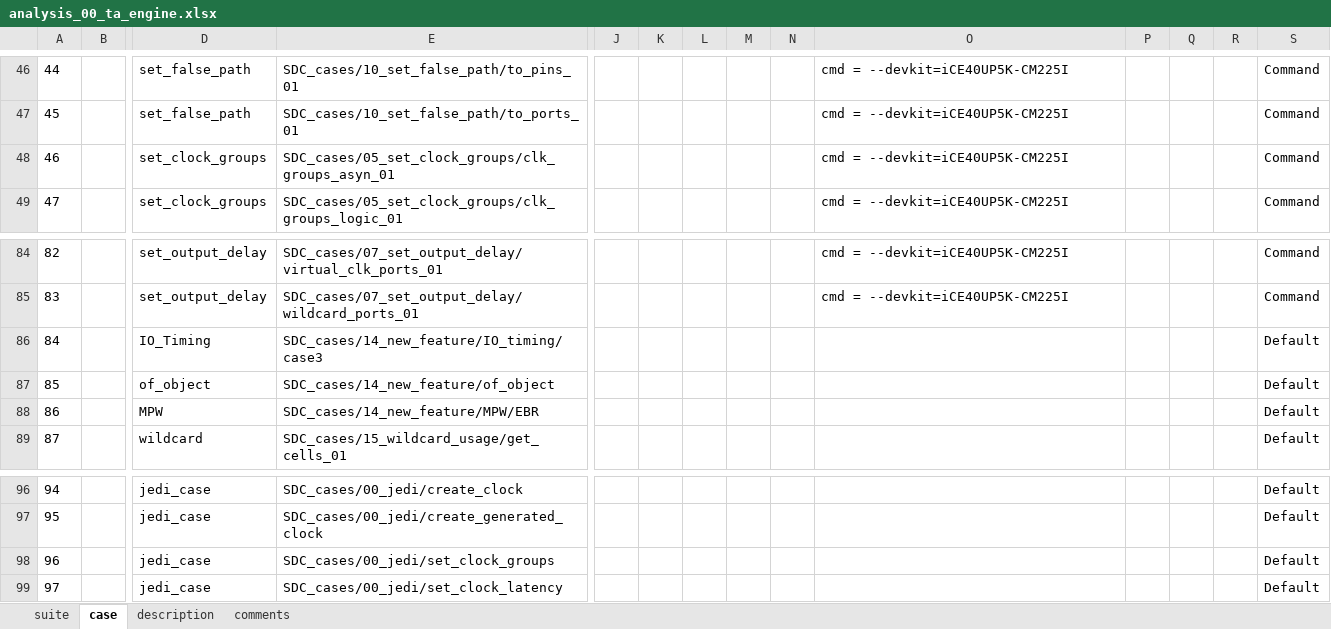
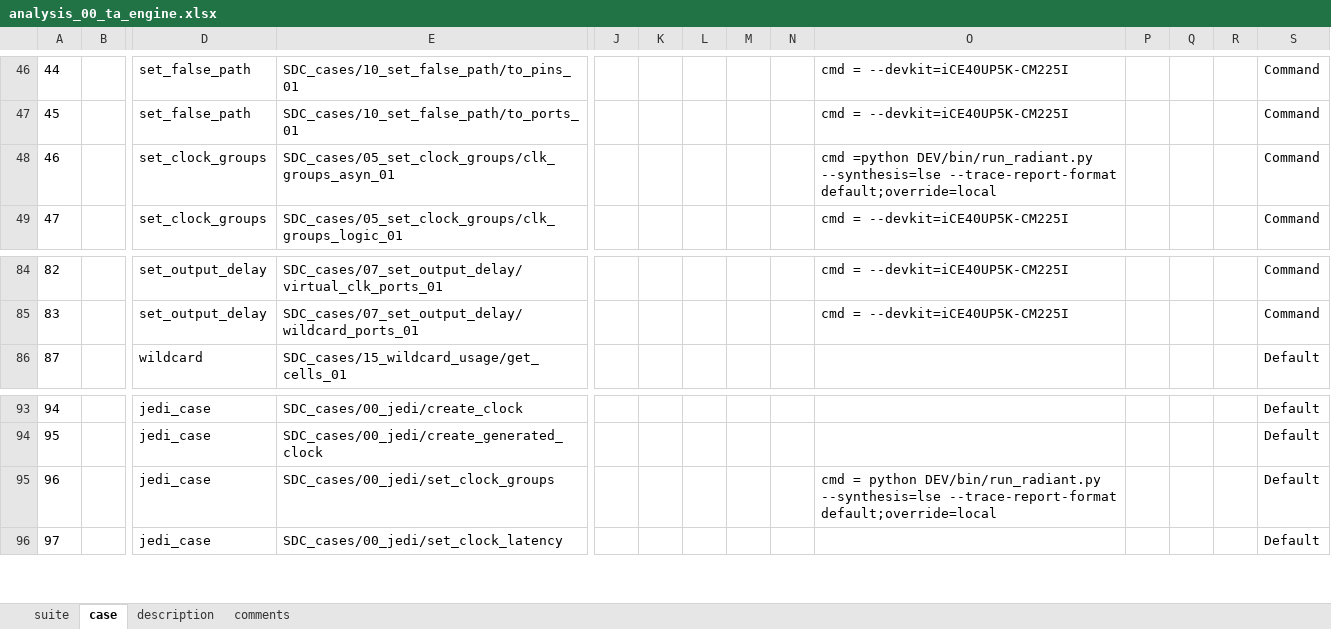
Before and after one commit to wanghengquan/repository, an Excel workbook: tmp_client/doc/TMP_EIT_suites/radiant/analysis_00_ta_engine.xlsx, sheet case, drawn as a sheet; only a part is shown, gaps mark what is left out; values as stored, in another font and other column widths than the file's, no borders; removed rows and columns are numbered as before the commit, all else as after; rows hold the shown columns only; the diff names each change by its address in the sheet, - before the commit and + after, or states it on an @@ line.

Commit message:
i450--dynamic update build data method update

```diff
--- a/tmp_client/doc/TMP_EIT_suites/radiant/analysis_00_ta_engine.xlsx (sheet case)
+++ b/tmp_client/doc/TMP_EIT_suites/radiant/analysis_00_ta_engine.xlsx (sheet case)
-O48: cmd = --devkit=iCE40UP5K-CM225I
+O48: cmd =python DEV/bin/run_radiant.py --synthesis=lse --trace-report-format default;override=local
-row 86: 84 |  | IO_Timing | SDC_cases/14_new_feature/IO_timing/case3 |  |  |  |  |  |  |  |  |  | Default
-row 87: 85 |  | of_object | SDC_cases/14_new_feature/of_object |  |  |  |  |  |  |  |  |  | Default
-row 88: 86 |  | MPW | SDC_cases/14_new_feature/MPW/EBR |  |  |  |  |  |  |  |  |  | Default
-O95: (empty)
+O95: cmd = python DEV/bin/run_radiant.py --synthesis=lse --trace-report-format default;override=local
```
Also changed, not shown: charts or pictures, 3 other files.
